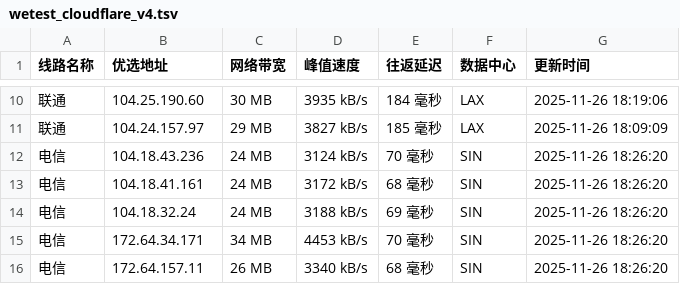
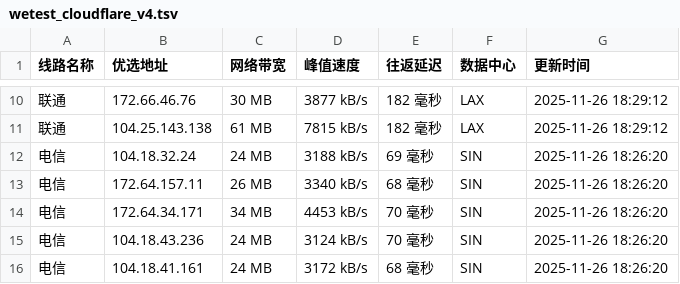
Before and after one commit to CF-IP/cf-ip.github.io, a TSV file: data/wetest_cloudflare_v4.tsv, drawn as a sheet; only a part is shown, gaps mark what is left out; the diff covers the shown part only.

```diff
--- a/data/wetest_cloudflare_v4.tsv
+++ b/data/wetest_cloudflare_v4.tsv
@@ -10,7 +10,7 @@
-联通	104.25.190.60	30 MB	3935 kB/s	184 毫秒	LAX	2025-11-26 18:19:06
-联通	104.24.157.97	29 MB	3827 kB/s	185 毫秒	LAX	2025-11-26 18:09:09
+联通	172.66.46.76	30 MB	3877 kB/s	182 毫秒	LAX	2025-11-26 18:29:12
+联通	104.25.143.138	61 MB	7815 kB/s	182 毫秒	LAX	2025-11-26 18:29:12
+电信	104.18.32.24	24 MB	3188 kB/s	69 毫秒	SIN	2025-11-26 18:26:20
+电信	172.64.157.11	26 MB	3340 kB/s	68 毫秒	SIN	2025-11-26 18:26:20
+电信	172.64.34.171	34 MB	4453 kB/s	70 毫秒	SIN	2025-11-26 18:26:20
 电信	104.18.43.236	24 MB	3124 kB/s	70 毫秒	SIN	2025-11-26 18:26:20
 电信	104.18.41.161	24 MB	3172 kB/s	68 毫秒	SIN	2025-11-26 18:26:20
-电信	104.18.32.24	24 MB	3188 kB/s	69 毫秒	SIN	2025-11-26 18:26:20
-电信	172.64.34.171	34 MB	4453 kB/s	70 毫秒	SIN	2025-11-26 18:26:20
-电信	172.64.157.11	26 MB	3340 kB/s	68 毫秒	SIN	2025-11-26 18:26:20
```
Also changed, not shown: 2 added rows, 2 removed rows and 28 edited cells elsewhere in this file, data/wetest_cloudflare_v6.tsv, 3 other files.
